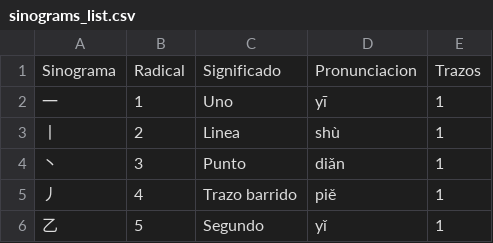
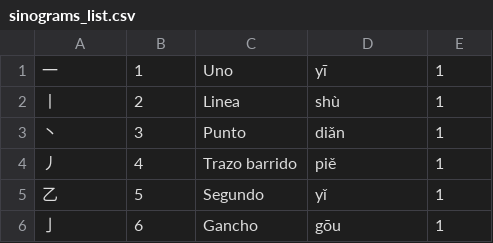
Before and after one commit to stsanchezl/Sinogramas, a CSV file: app/src/main/res/raw/sinograms_list.csv, drawn as a sheet; only a part is shown; the shorter side is filled out with more unchanged rows.

Commit message:
Remove sinograms from the home page

```diff
--- a/app/src/main/res/raw/sinograms_list.csv
+++ b/app/src/main/res/raw/sinograms_list.csv
@@ -1,2 +1 @@
-Sinograma;Radical;Significado;Pronunciacion;Trazos
 一;1;Uno;yī;1
```
Also changed, not shown: 7 other files.
